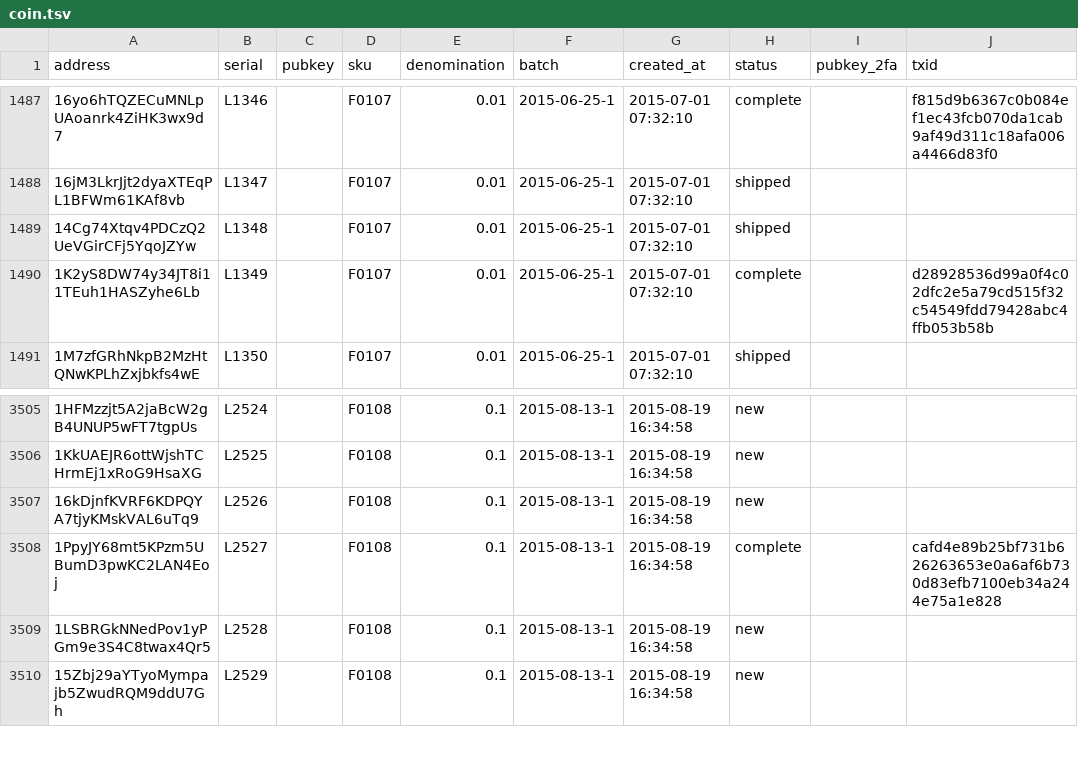
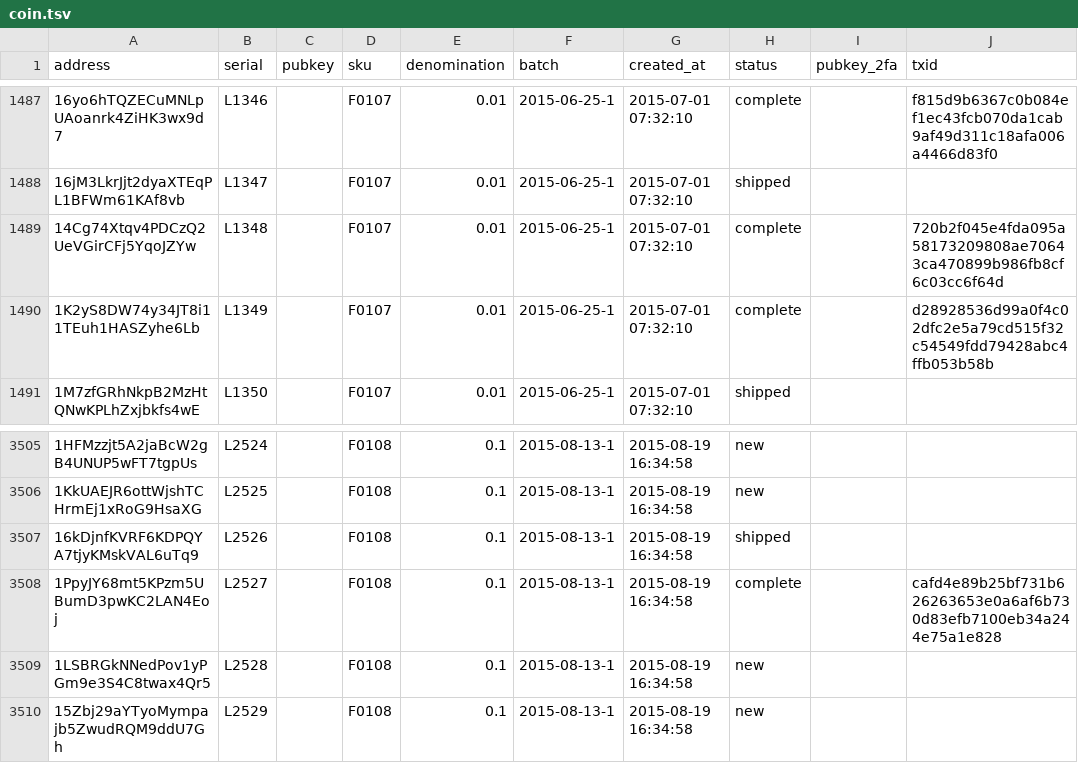
Before and after one commit to prasos/denarium-database, a TSV file: coin.tsv, drawn as a sheet; only a part is shown, gaps mark what is left out.

Commit message:
Daily coin status update

```diff
--- a/coin.tsv
+++ b/coin.tsv
@@ -1488,3 +1488,3 @@ address	serial	pubkey	sku	denomination	batch	created_at	status	pubkey_2fa	txid
 16jM3LkrJjt2dyaXTEqPL1BFWm61KAf8vb	L1347		F0107	0.01	2015-06-25-1	2015-07-01 07:32:10	shipped		
-14Cg74Xtqv4PDCzQ2UeVGirCFj5YqoJZYw	L1348		F0107	0.01	2015-06-25-1	2015-07-01 07:32:10	shipped		
+14Cg74Xtqv4PDCzQ2UeVGirCFj5YqoJZYw	L1348		F0107	0.01	2015-06-25-1	2015-07-01 07:32:10	complete		720b2f045e4fda095a58173209808ae70643ca470899b986fb8cf6c03cc6f64d
 1K2yS8DW74y34JT8i11TEuh1HASZyhe6Lb	L1349		F0107	0.01	2015-06-25-1	2015-07-01 07:32:10	complete		d28928536d99a0f4c02dfc2e5a79cd515f32c54549fdd79428abc4ffb053b58b
@@ -3506,3 +3506,3 @@ address	serial	pubkey	sku	denomination	batch	created_at	status	pubkey_2fa	txid
 1KkUAEJR6ottWjshTCHrmEj1xRoG9HsaXG	L2525		F0108	0.1	2015-08-13-1	2015-08-19 16:34:58	new		
-16kDjnfKVRF6KDPQYA7tjyKMskVAL6uTq9	L2526		F0108	0.1	2015-08-13-1	2015-08-19 16:34:58	new		
+16kDjnfKVRF6KDPQYA7tjyKMskVAL6uTq9	L2526		F0108	0.1	2015-08-13-1	2015-08-19 16:34:58	shipped		
 1PpyJY68mt5KPzm5UBumD3pwKC2LAN4Eoj	L2527		F0108	0.1	2015-08-13-1	2015-08-19 16:34:58	complete		cafd4e89b25bf731b626263653e0a6af6b730d83efb7100eb34a244e75a1e828
```
Also changed, not shown: 1 other file.
